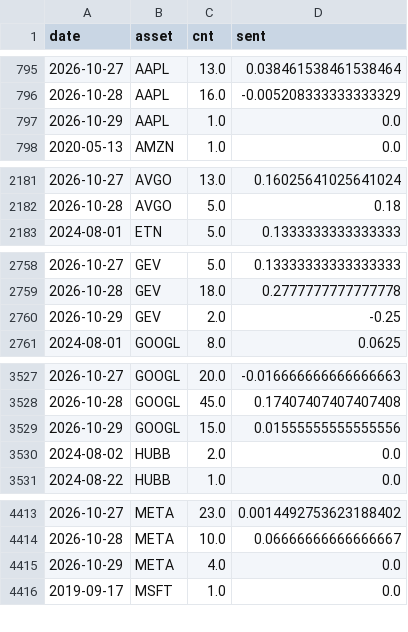
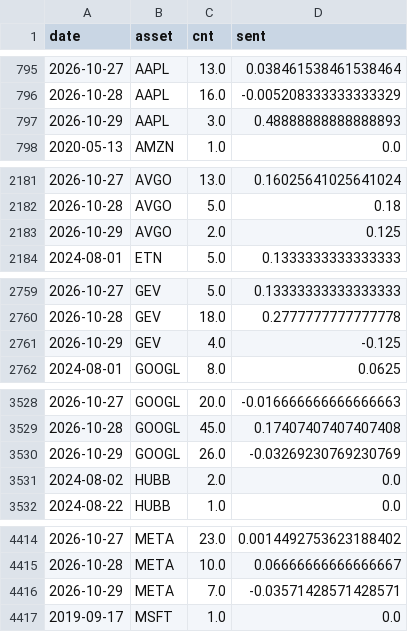
Before and after one commit to Frankestain12/graphfinance, a CSV file: data_store/news_daily.csv, drawn as a sheet; only a part is shown, gaps mark what is left out; the diff covers the shown part only.

```diff
--- a/data_store/news_daily.csv
+++ b/data_store/news_daily.csv
@@ -796,3 +796,3 @@ date,asset,cnt,sent
 2026-10-28,AAPL,16.0,-0.005208333333333329
-2026-10-29,AAPL,1.0,0.0
+2026-10-29,AAPL,3.0,0.48888888888888893
 2020-05-13,AMZN,1.0,0.0
@@ -2182,2 +2182,3 @@ date,asset,cnt,sent
 2026-10-28,AVGO,5.0,0.18
+2026-10-29,AVGO,2.0,0.125
 2024-08-01,ETN,5.0,0.1333333333333333
@@ -2759,3 +2760,3 @@ date,asset,cnt,sent
 2026-10-28,GEV,18.0,0.2777777777777778
-2026-10-29,GEV,2.0,-0.25
+2026-10-29,GEV,4.0,-0.125
 2024-08-01,GOOGL,8.0,0.0625
@@ -3528,3 +3529,3 @@ date,asset,cnt,sent
 2026-10-28,GOOGL,45.0,0.17407407407407408
-2026-10-29,GOOGL,15.0,0.01555555555555556
+2026-10-29,GOOGL,26.0,-0.03269230769230769
 2024-08-02,HUBB,2.0,0.0
@@ -4414,3 +4415,3 @@ date,asset,cnt,sent
 2026-10-28,META,10.0,0.06666666666666667
-2026-10-29,META,4.0,0.0
+2026-10-29,META,7.0,-0.03571428571428571
 2019-09-17,MSFT,1.0,0.0
```
Also changed, not shown: 13 edited cells elsewhere in this file, 5 other files.
